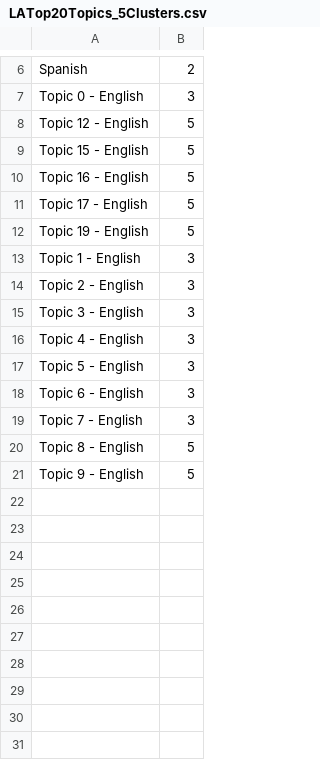
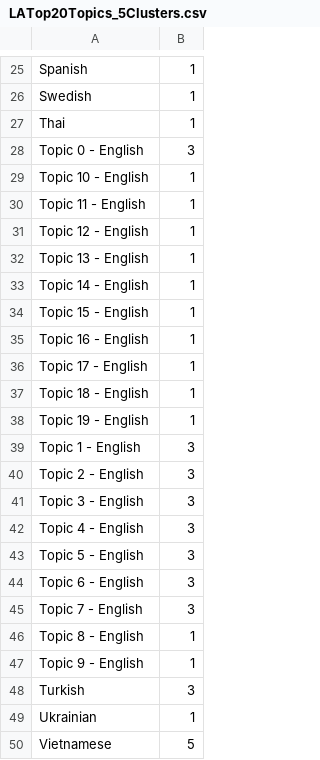
Before and after one commit to worthingtont12/cultural-mapper, a CSV file: AWSTimeSeries/Outputs/LATop20Topics_5Clusters.csv, drawn as a sheet; only a part is shown, gaps mark what is left out; the diff covers the shown part only.

```diff
--- a/AWSTimeSeries/Outputs/LATop20Topics_5Clusters.csv
+++ b/AWSTimeSeries/Outputs/LATop20Topics_5Clusters.csv
@@ -6,8 +25,15 @@
-"Spanish",2
+"Spanish",1
+"Swedish",1
+"Thai",1
 "Topic 0 - English",3
-"Topic 12 - English",5
-"Topic 15 - English",5
-"Topic 16 - English",5
-"Topic 17 - English",5
-"Topic 19 - English",5
+"Topic 10 - English",1
+"Topic 11 - English",1
+"Topic 12 - English",1
+"Topic 13 - English",1
+"Topic 14 - English",1
+"Topic 15 - English",1
+"Topic 16 - English",1
+"Topic 17 - English",1
+"Topic 18 - English",1
+"Topic 19 - English",1
 "Topic 1 - English",3
@@ -19,3 +45,6 @@
 "Topic 7 - English",3
-"Topic 8 - English",5
-"Topic 9 - English",5
+"Topic 8 - English",1
+"Topic 9 - English",1
+"Turkish",3
+"Ukrainian",1
+"Vietnamese",5
```
Also changed, not shown: 19 added rows and 2 edited cells elsewhere in this file, AWSTimeSeries/Outputs/Chicago_model_coefficients.csv, AWSTimeSeries/Outputs/IstanbulAllTopics_5Clusters.csv, 20 other files.
